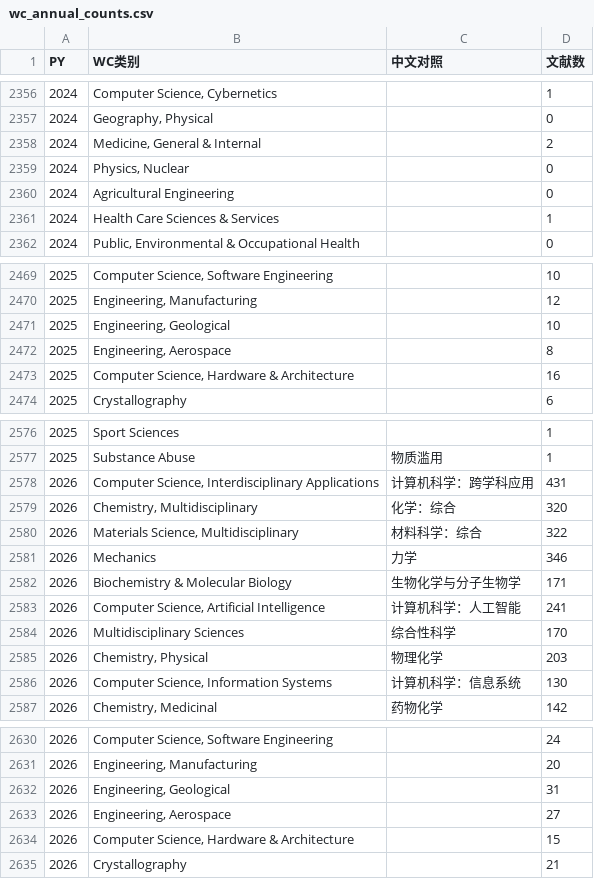
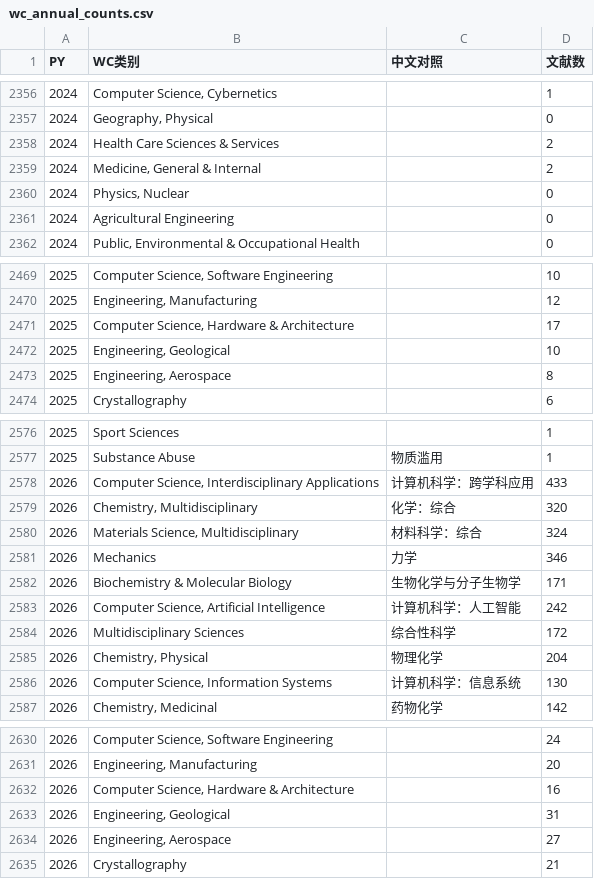
Before and after one commit to lingfyou-code/AI4S-bibliometric-dataset, a CSV file: figures/source_data/wc_annual_counts.csv, drawn as a sheet; only a part is shown, gaps mark what is left out; the diff covers the shown part only.

```diff
--- a/figures/source_data/wc_annual_counts.csv
+++ b/figures/source_data/wc_annual_counts.csv
@@ -2357,2 +2357,3 @@
 2024,"Geography, Physical",,0
+2024,Health Care Sciences & Services,,2
 2024,"Medicine, General & Internal",,2
@@ -2360,3 +2361,2 @@
 2024,Agricultural Engineering,,0
-2024,Health Care Sciences & Services,,1
 2024,"Public, Environmental & Occupational Health",,0
@@ -2470,5 +2470,5 @@
 2025,"Engineering, Manufacturing",,12
+2025,"Computer Science, Hardware & Architecture",,17
 2025,"Engineering, Geological",,10
 2025,"Engineering, Aerospace",,8
-2025,"Computer Science, Hardware & Architecture",,16
 2025,Crystallography,,6
@@ -2577,10 +2577,10 @@
 2025,Substance Abuse,物质滥用,1
-2026,"Computer Science, Interdisciplinary Applications",计算机科学：跨学科应用,431
+2026,"Computer Science, Interdisciplinary Applications",计算机科学：跨学科应用,433
 2026,"Chemistry, Multidisciplinary",化学：综合,320
-2026,"Materials Science, Multidisciplinary",材料科学：综合,322
+2026,"Materials Science, Multidisciplinary",材料科学：综合,324
 2026,Mechanics,力学,346
 2026,Biochemistry & Molecular Biology,生物化学与分子生物学,171
-2026,"Computer Science, Artificial Intelligence",计算机科学：人工智能,241
-2026,Multidisciplinary Sciences,综合性科学,170
-2026,"Chemistry, Physical",物理化学,203
+2026,"Computer Science, Artificial Intelligence",计算机科学：人工智能,242
+2026,Multidisciplinary Sciences,综合性科学,172
+2026,"Chemistry, Physical",物理化学,204
 2026,"Computer Science, Information Systems",计算机科学：信息系统,130
@@ -2631,5 +2631,5 @@
 2026,"Engineering, Manufacturing",,20
+2026,"Computer Science, Hardware & Architecture",,16
 2026,"Engineering, Geological",,31
 2026,"Engineering, Aerospace",,27
-2026,"Computer Science, Hardware & Architecture",,15
 2026,Crystallography,,21
```
Also changed, not shown: 6 added rows, 6 removed rows, 76 moved rows and 27 edited cells elsewhere in this file, data/retained_10017_ut.csv, figures/source_data/annual_publications.csv, 24 other files.
